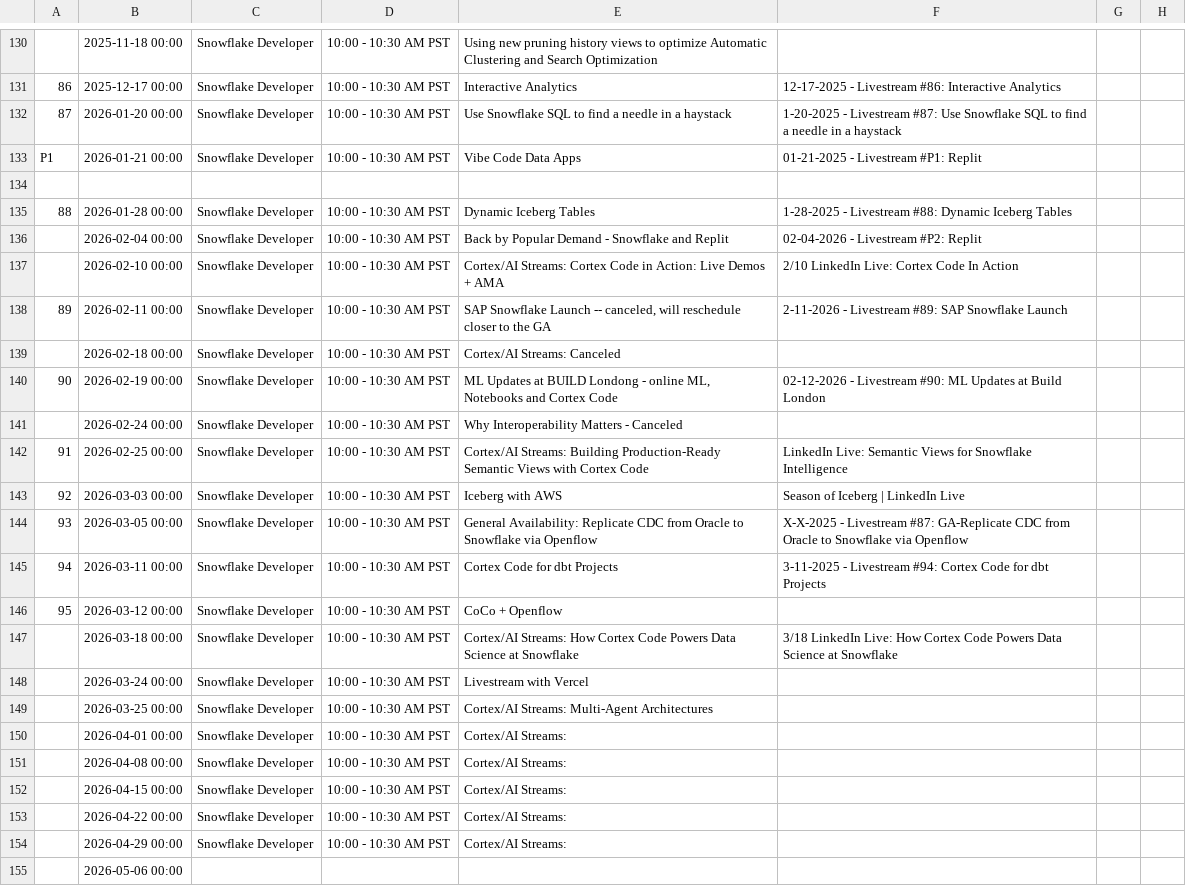
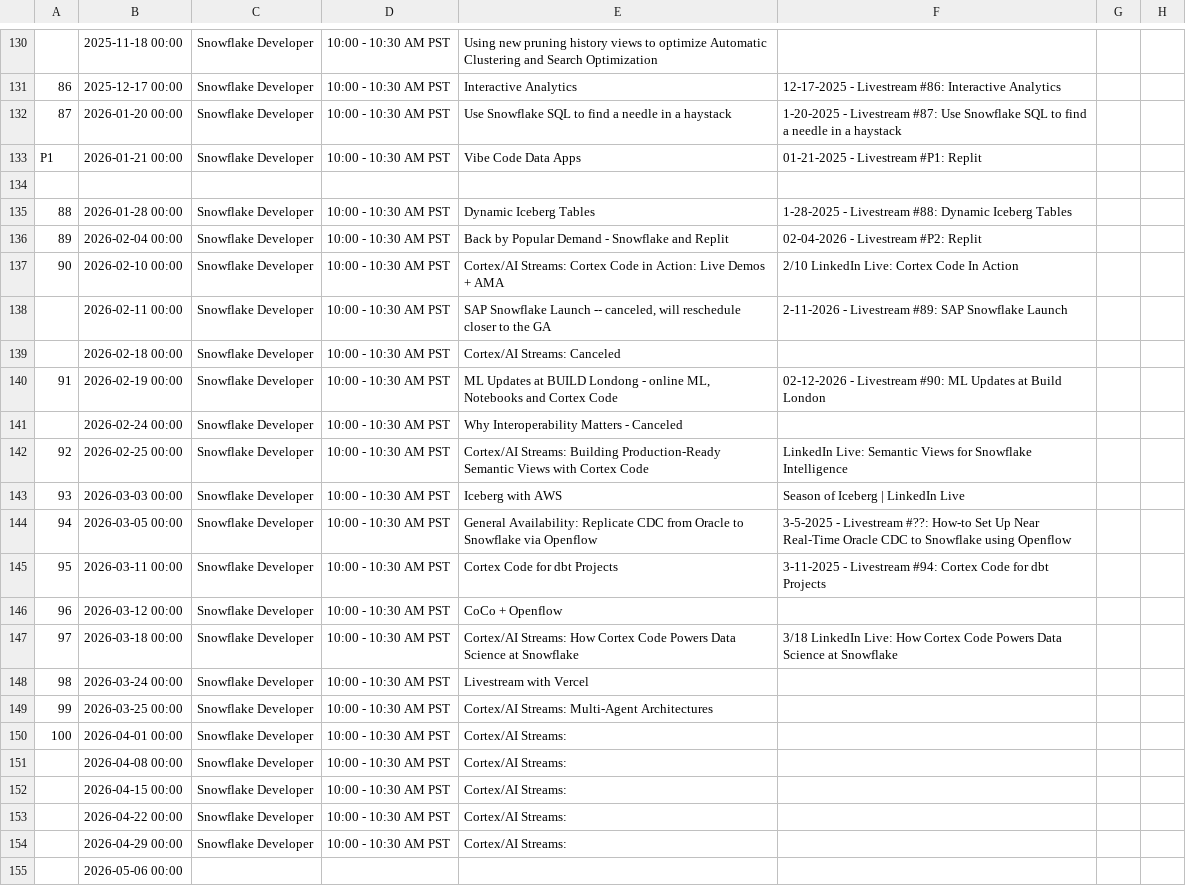
Before and after one commit to Kevinsnowflake/sheets-calendar-app, a CSV file: data/Master Event Schedule - Q2 FY24_2.csv, drawn as a sheet; only a part is shown, gaps mark what is left out; the diff names each change by its address in the sheet, - before the commit and + after, or states it on an @@ line.

Commit message:
Auto-sync: update all sources (data/Master Event Schedule - Q2 FY24_2.csv)

```diff
--- a/data/Master Event Schedule - Q2 FY24_2.csv
+++ b/data/Master Event Schedule - Q2 FY24_2.csv
-A136: (empty)
+A136: 89
-A137: (empty)
+A137: 90
-A138: 89
+A138: (empty)
-A140: 90
+A140: 91
-A142: 91
+A142: 92
-A143: 92
+A143: 93
-A144: 93
+A144: 94
-F144: X-X-2025 - Livestream #87: GA-Replicate CDC from Oracle to Snowflake via Openflow
+F144: 3-5-2025 - Livestream #??: How-to Set Up Near Real-Time Oracle CDC to Snowflake using Openflow
-A145: 94
+A145: 95
-A146: 95
+A146: 96
-A147: (empty)
+A147: 97
-A148: (empty)
+A148: 98
-A149: (empty)
+A149: 99
-A150: (empty)
+A150: 100
```
